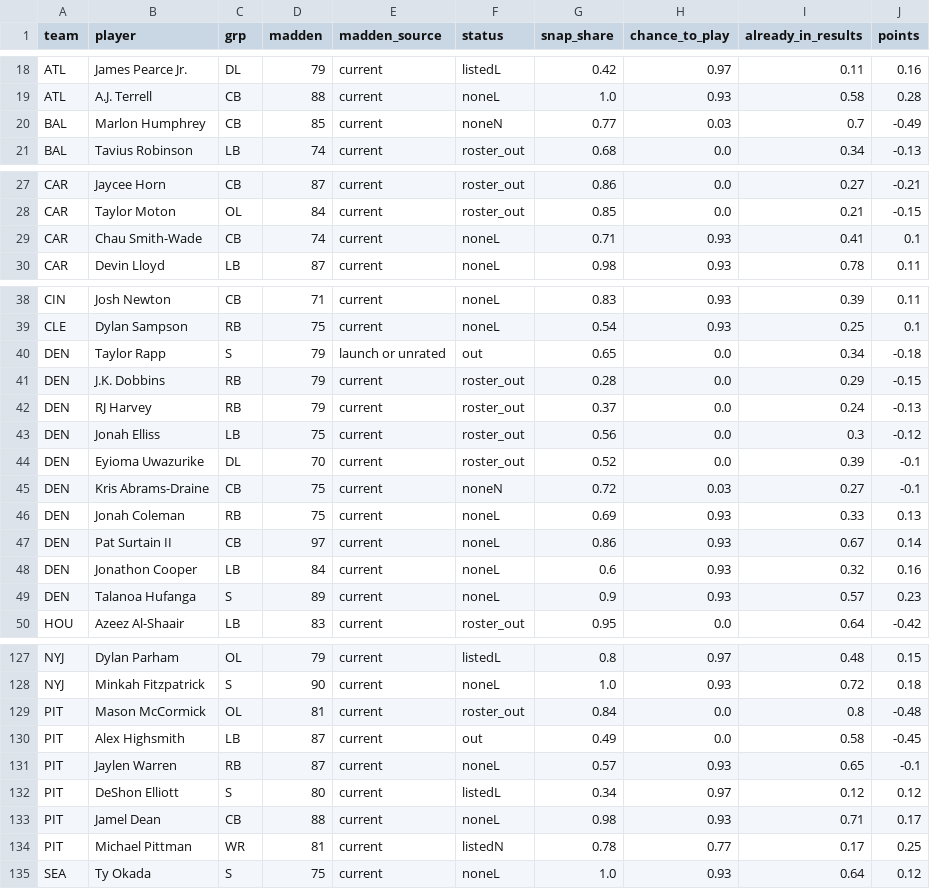
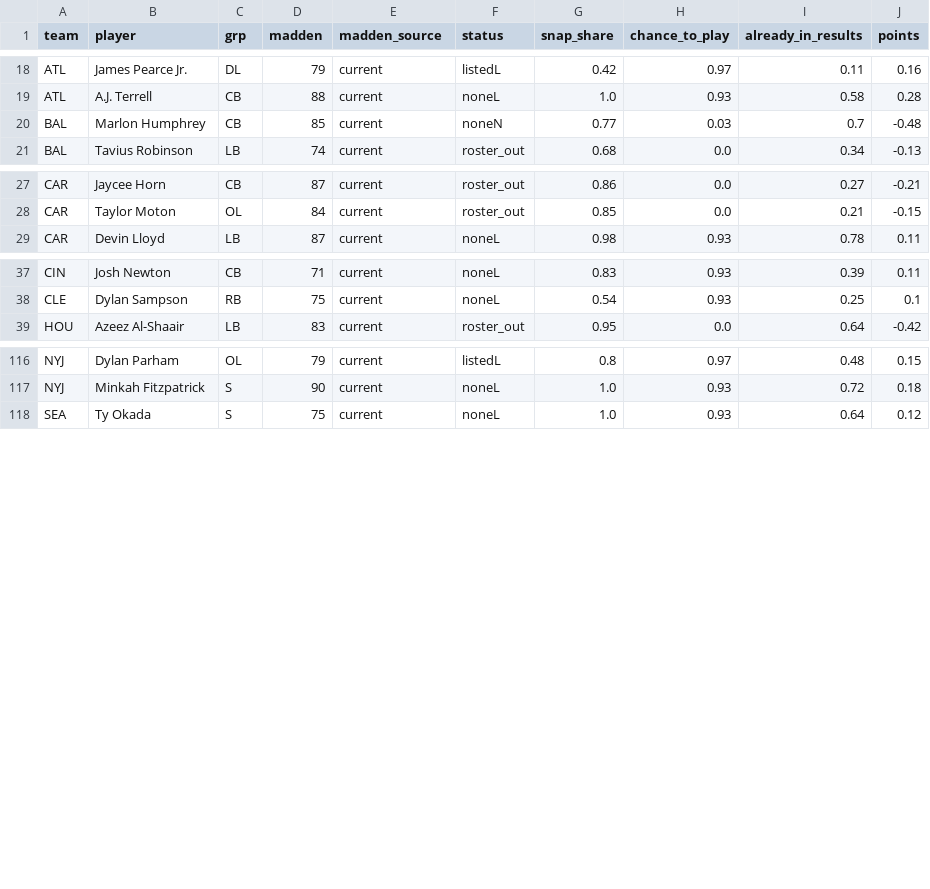
Before and after one commit to aatrain23/prop-card, a CSV file: nfl-data/injury_detail.csv, drawn as a sheet; only a part is shown, gaps mark what is left out; the diff covers the shown part only.

```diff
--- a/nfl-data/injury_detail.csv
+++ b/nfl-data/injury_detail.csv
@@ -19,3 +19,3 @@ ATL,James Pearce Jr.,DL,79,current,listedL,0.42,0.97,0.11,0.16
 ATL,A.J. Terrell,CB,88,current,noneL,1.0,0.93,0.58,0.28
-BAL,Marlon Humphrey,CB,85,current,noneN,0.77,0.03,0.7,-0.49
+BAL,Marlon Humphrey,CB,85,current,noneN,0.77,0.03,0.7,-0.48
 BAL,Tavius Robinson,LB,74,current,roster_out,0.68,0.0,0.34,-0.13
@@ -28,3 +28,2 @@ CAR,Jaycee Horn,CB,87,current,roster_out,0.86,0.0,0.27,-0.21
 CAR,Taylor Moton,OL,84,current,roster_out,0.85,0.0,0.21,-0.15
-CAR,Chau Smith-Wade,CB,74,current,noneL,0.71,0.93,0.41,0.1
 CAR,Devin Lloyd,LB,87,current,noneL,0.98,0.93,0.78,0.11
@@ -39,12 +38,2 @@ CIN,Josh Newton,CB,71,current,noneL,0.83,0.93,0.39,0.11
 CLE,Dylan Sampson,RB,75,current,noneL,0.54,0.93,0.25,0.1
-DEN,Taylor Rapp,S,79,launch or unrated,out,0.65,0.0,0.34,-0.18
-DEN,J.K. Dobbins,RB,79,current,roster_out,0.28,0.0,0.29,-0.15
-DEN,RJ Harvey,RB,79,current,roster_out,0.37,0.0,0.24,-0.13
-DEN,Jonah Elliss,LB,75,current,roster_out,0.56,0.0,0.3,-0.12
-DEN,Eyioma Uwazurike,DL,70,current,roster_out,0.52,0.0,0.39,-0.1
-DEN,Kris Abrams-Draine,CB,75,current,noneN,0.72,0.03,0.27,-0.1
-DEN,Jonah Coleman,RB,75,current,noneL,0.69,0.93,0.33,0.13
-DEN,Pat Surtain II,CB,97,current,noneL,0.86,0.93,0.67,0.14
-DEN,Jonathon Cooper,LB,84,current,noneL,0.6,0.93,0.32,0.16
-DEN,Talanoa Hufanga,S,89,current,noneL,0.9,0.93,0.57,0.23
 HOU,Azeez Al-Shaair,LB,83,current,roster_out,0.95,0.0,0.64,-0.42
@@ -128,8 +117,2 @@ NYJ,Dylan Parham,OL,79,current,listedL,0.8,0.97,0.48,0.15
 NYJ,Minkah Fitzpatrick,S,90,current,noneL,1.0,0.93,0.72,0.18
-PIT,Mason McCormick,OL,81,current,roster_out,0.84,0.0,0.8,-0.48
-PIT,Alex Highsmith,LB,87,current,out,0.49,0.0,0.58,-0.45
-PIT,Jaylen Warren,RB,87,current,noneL,0.57,0.93,0.65,-0.1
-PIT,DeShon Elliott,S,80,current,listedL,0.34,0.97,0.12,0.12
-PIT,Jamel Dean,CB,88,current,noneL,0.98,0.93,0.71,0.17
-PIT,Michael Pittman,WR,81,current,listedN,0.78,0.77,0.17,0.25
 SEA,Ty Okada,S,75,current,noneL,1.0,0.93,0.64,0.12
```
Also changed, not shown: 1 edited cell elsewhere in this file, nfl-data/bets.csv, nfl-data/grades.csv, 14 other files.
